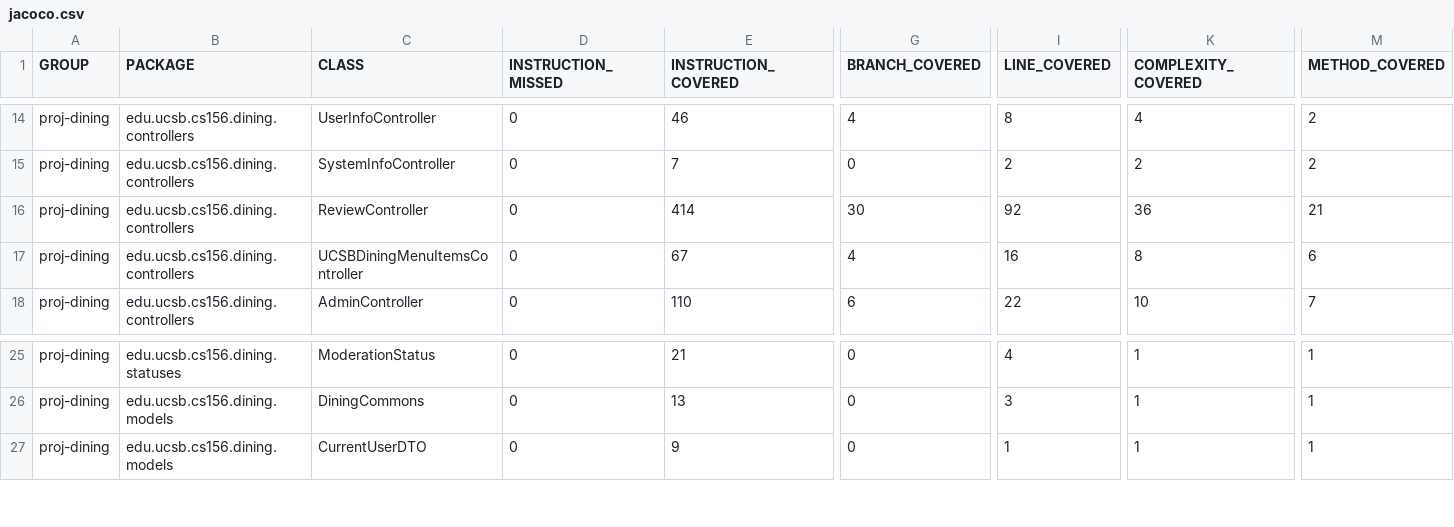
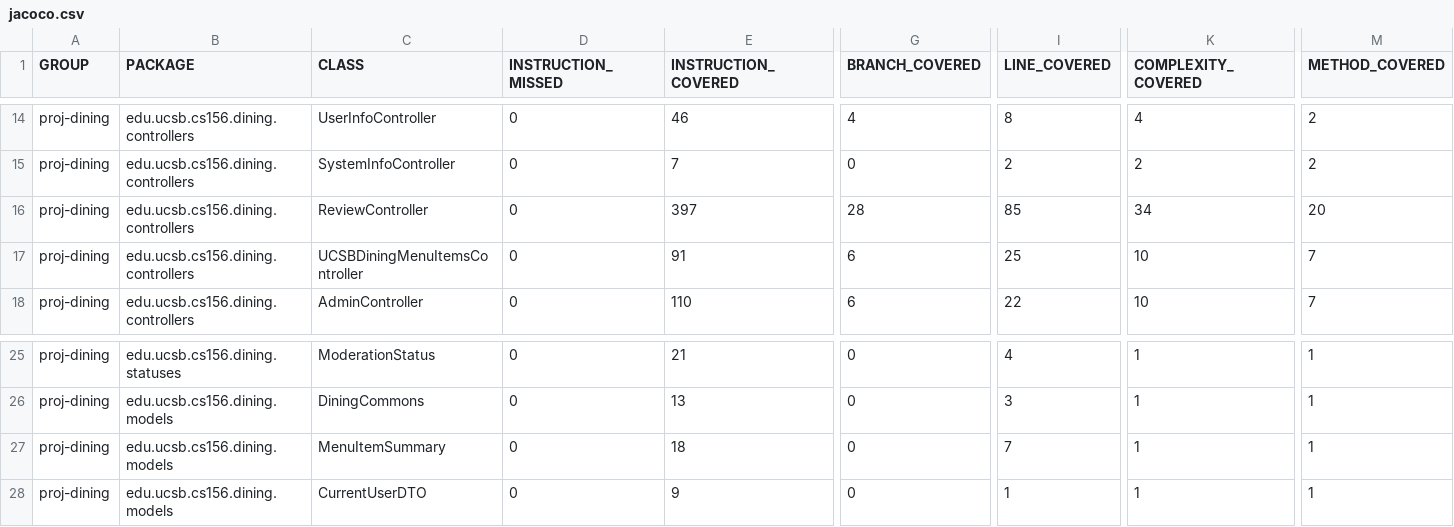
Before and after one commit to ucsb-cs156-f26/proj-dining-f26-05, a CSV file: prs/20/jacoco/jacoco.csv, drawn as a sheet; only a part is shown, gaps mark what is left out; rows hold the shown columns only; the diff names each change by its address in the sheet, - before the commit and + after, or states it on an @@ line.

Commit message:
Deploying to gh-pages from @ ucsb-cs156-f26/proj-dining-f26-05@1d6b0043a91215d3b3d481f89a4776d695ffcc42 🚀

```diff
--- a/prs/20/jacoco/jacoco.csv
+++ b/prs/20/jacoco/jacoco.csv
-E16 (INSTRUCTION_COVERED): 414
+E16 (INSTRUCTION_COVERED): 397
-G16 (BRANCH_COVERED): 30
+G16 (BRANCH_COVERED): 28
-I16 (LINE_COVERED): 92
+I16 (LINE_COVERED): 85
-K16 (COMPLEXITY_COVERED): 36
+K16 (COMPLEXITY_COVERED): 34
-M16 (METHOD_COVERED): 21
+M16 (METHOD_COVERED): 20
-E17 (INSTRUCTION_COVERED): 67
+E17 (INSTRUCTION_COVERED): 91
-G17 (BRANCH_COVERED): 4
+G17 (BRANCH_COVERED): 6
-I17 (LINE_COVERED): 16
+I17 (LINE_COVERED): 25
-K17 (COMPLEXITY_COVERED): 8
+K17 (COMPLEXITY_COVERED): 10
-M17 (METHOD_COVERED): 6
+M17 (METHOD_COVERED): 7
+row 27: proj-dining | edu.ucsb.cs156.dining.models | MenuItemSummary | 0 | 18 | 0 | 7 | 1 | 1
```
Also changed, not shown: 14 other files.
